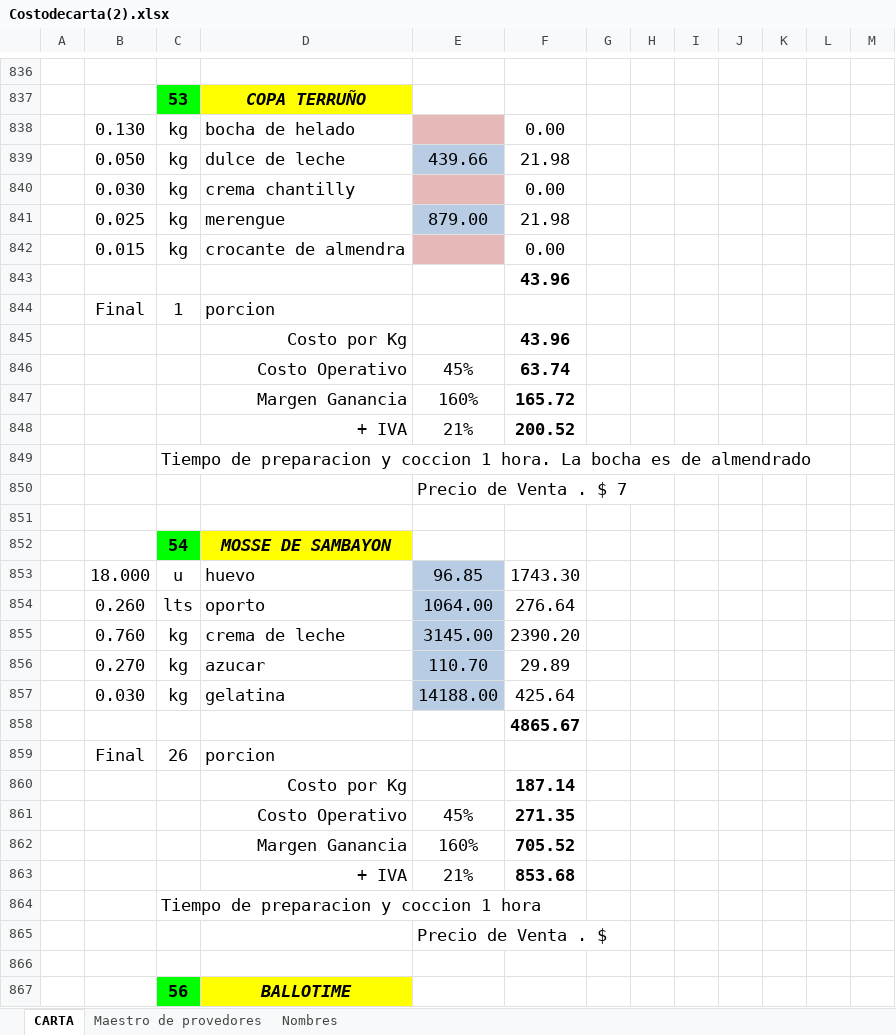
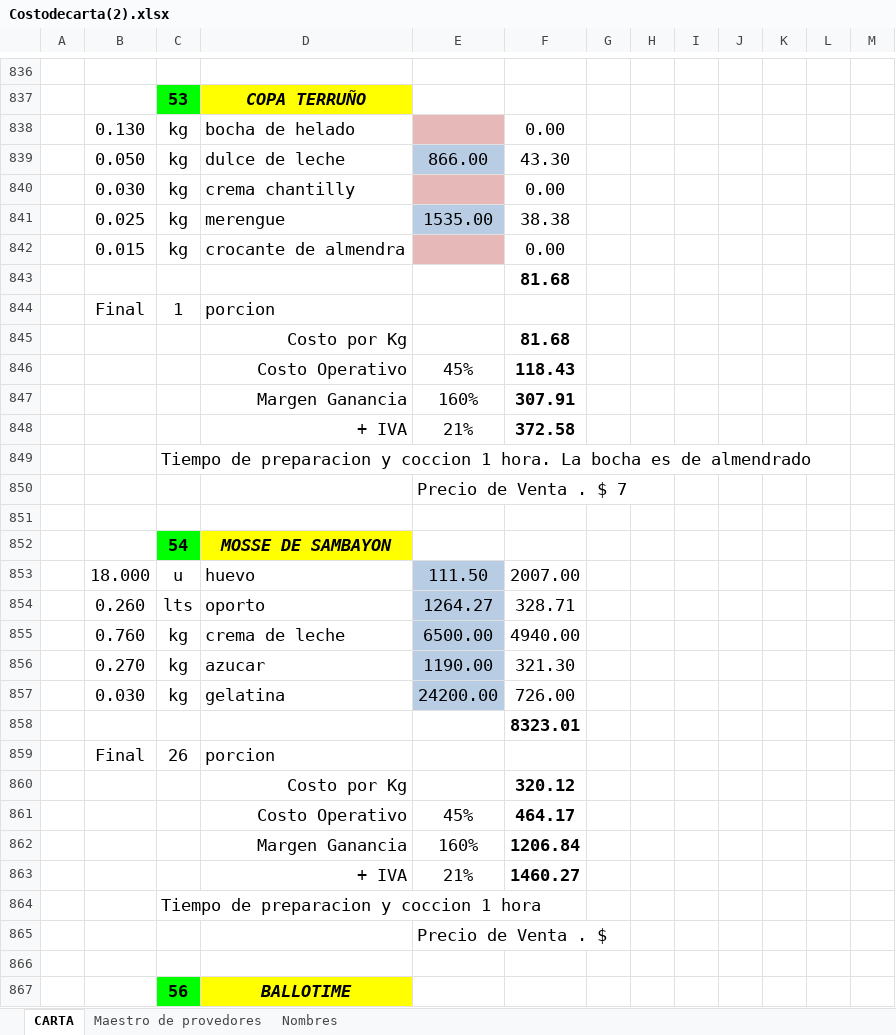
Before and after one commit to fasiluva/Precios-Claros-Requests, an Excel workbook: Costodecarta(2).xlsx, sheet CARTA, drawn as a sheet; only a part is shown, gaps mark what is left out; values as stored, in another font and other column widths than the file's, no borders; the diff covers the shown part only; the diff names each change by its address in the sheet, - before the commit and + after, or states it on an @@ line.

```diff
--- a/Costodecarta(2).xlsx (sheet CARTA)
+++ b/Costodecarta(2).xlsx (sheet CARTA)
-E839: 439.66
+E839: 866.00
-F839: 21.98
+F839: 43.30
-E841: 879.00
+E841: 1535.00
-F841: 21.98
+F841: 38.38
-F843: 43.96
+F843: 81.68
-F845: 43.96
+F845: 81.68
-F846: 63.74
+F846: 118.43
-F847: 165.72
+F847: 307.91
-F848: 200.52
+F848: 372.58
-E853: 96.85
+E853: 111.50
-F853: 1743.30
+F853: 2007.00
-E854: 1064.00
+E854: 1264.27
-F854: 276.64
+F854: 328.71
-E855: 3145.00
+E855: 6500.00
-F855: 2390.20
+F855: 4940.00
-E856: 110.70
+E856: 1190.00
-F856: 29.89
+F856: 321.30
-E857: 14188.00
+E857: 24200.00
-F857: 425.64
+F857: 726.00
-F858: 4865.67
+F858: 8323.01
-F860: 187.14
+F860: 320.12
-F861: 271.35
+F861: 464.17
-F862: 705.52
+F862: 1206.84
-F863: 853.68
+F863: 1460.27
```
Also changed, not shown: 873 edited cells and cell formats elsewhere in this sheet, sheet Maestro de provedores, sheet Nombres, 2 other files.
